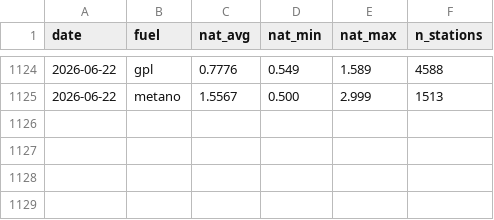
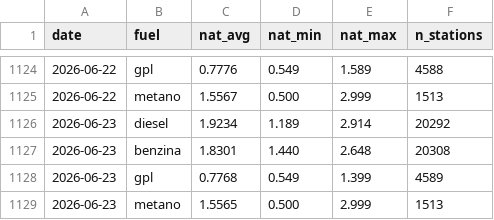
Before and after one commit to martucc/Fuel-Now, a CSV file: data/history.csv, drawn as a sheet; only a part is shown, gaps mark what is left out; the diff names each change by its address in the sheet, - before the commit and + after, or states it on an @@ line.

```diff
--- a/data/history.csv
+++ b/data/history.csv
+row 1126: 2026-06-23 | diesel | 1.9234 | 1.189 | 2.914 | 20292
+row 1127: 2026-06-23 | benzina | 1.8301 | 1.440 | 2.648 | 20308
+row 1128: 2026-06-23 | gpl | 0.7768 | 0.549 | 1.399 | 4589
+row 1129: 2026-06-23 | metano | 1.5565 | 0.500 | 2.999 | 1513
```
Also changed, not shown: 1 other file.
